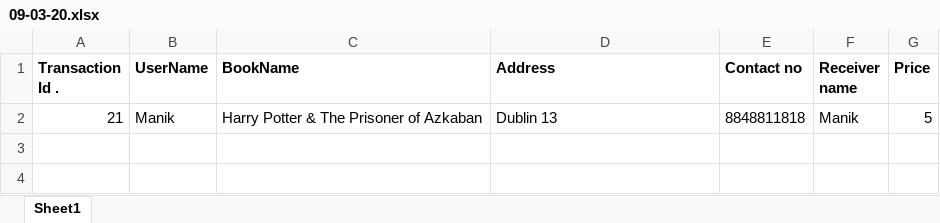
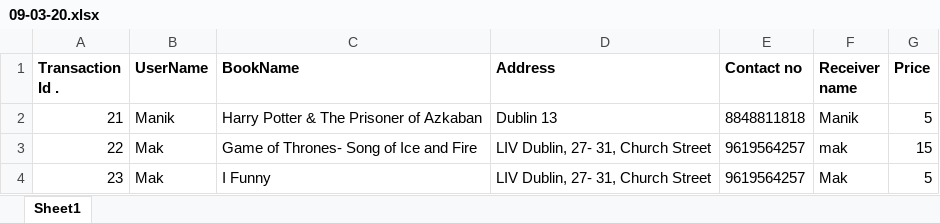
Before and after one commit to VinitSawant09/BookMart, an Excel workbook: 09-03-20.xlsx, sheet Sheet1, drawn as a sheet; values as stored, in another font and other column widths than the file's, no borders; the diff names each change by its address in the sheet, - before the commit and + after, or states it on an @@ line.

```diff
--- a/09-03-20.xlsx (sheet Sheet1)
+++ b/09-03-20.xlsx (sheet Sheet1)
+row 3: 22 | Mak | Game of Thrones- Song of Ice and Fire | LIV Dublin, 27- 31, Church Street | 9619564257 | mak | 15
+row 4: 23 | Mak | I Funny | LIV Dublin, 27- 31, Church Street | 9619564257 | Mak | 5
```
Also changed, not shown: 11 other files.
